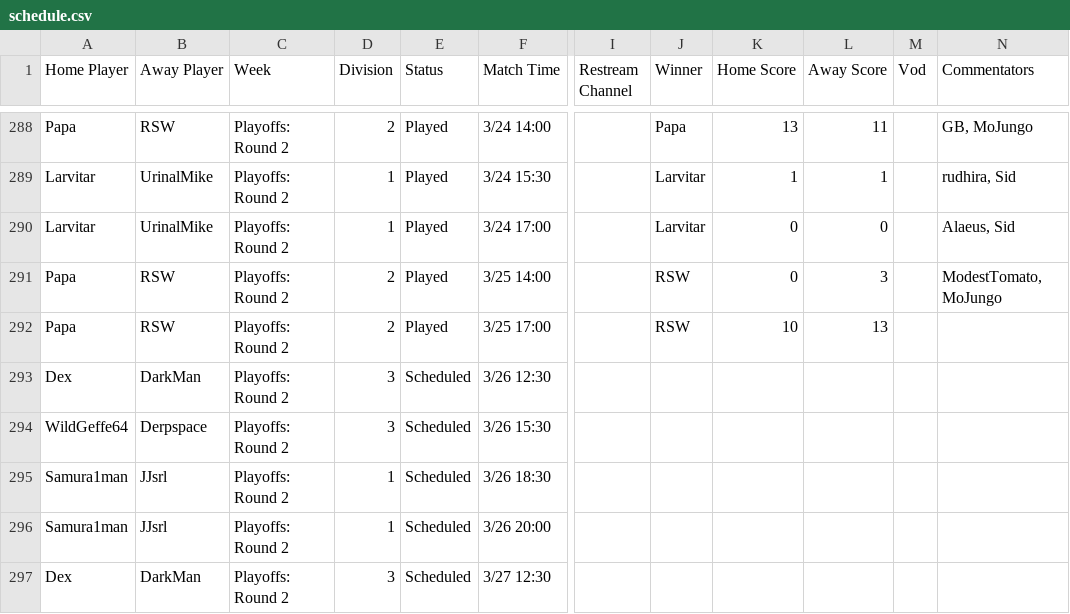
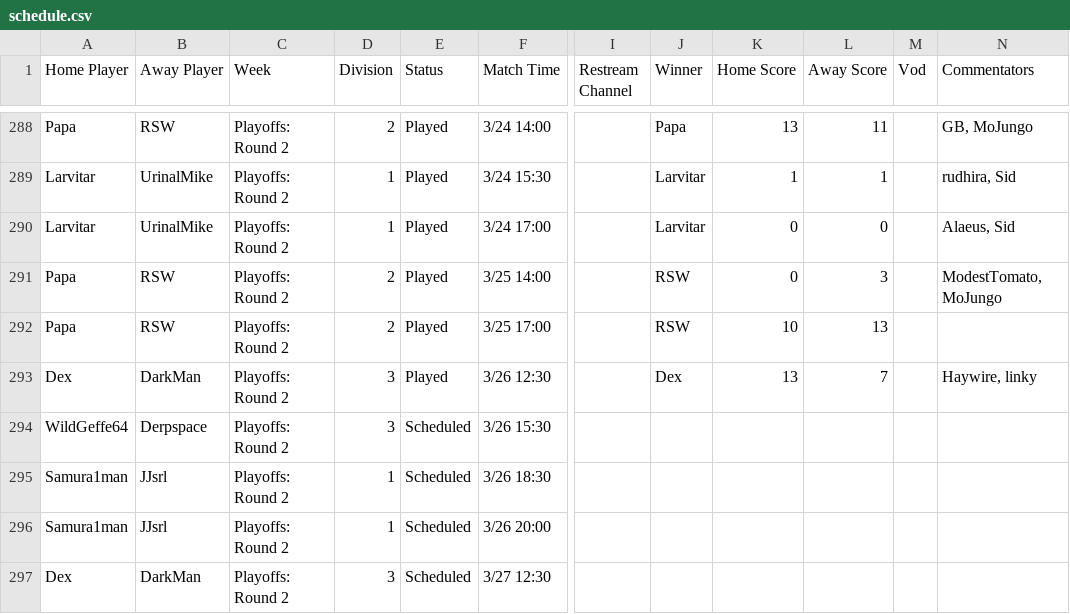
Before and after one commit to Lego6245/sms.bingo, a CSV file: schedule.csv, drawn as a sheet; only a part is shown, gaps mark what is left out; the diff names each change by its address in the sheet, - before the commit and + after, or states it on an @@ line.

Commit message:
Updating Schedule

```diff
--- a/schedule.csv
+++ b/schedule.csv
-E293 (Status): Scheduled
+E293 (Status): Played
-J293 (Winner): (empty)
+J293 (Winner): Dex
-K293 (Home Score): (empty)
+K293 (Home Score): 13
-L293 (Away Score): (empty)
+L293 (Away Score): 7
-N293 (Commentators): (empty)
+N293 (Commentators): Haywire, linky
```
